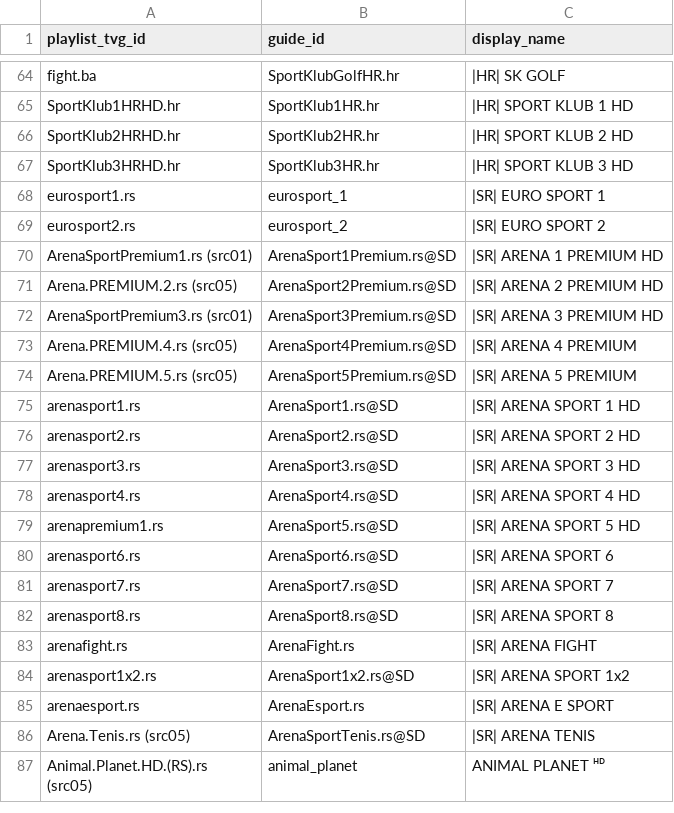
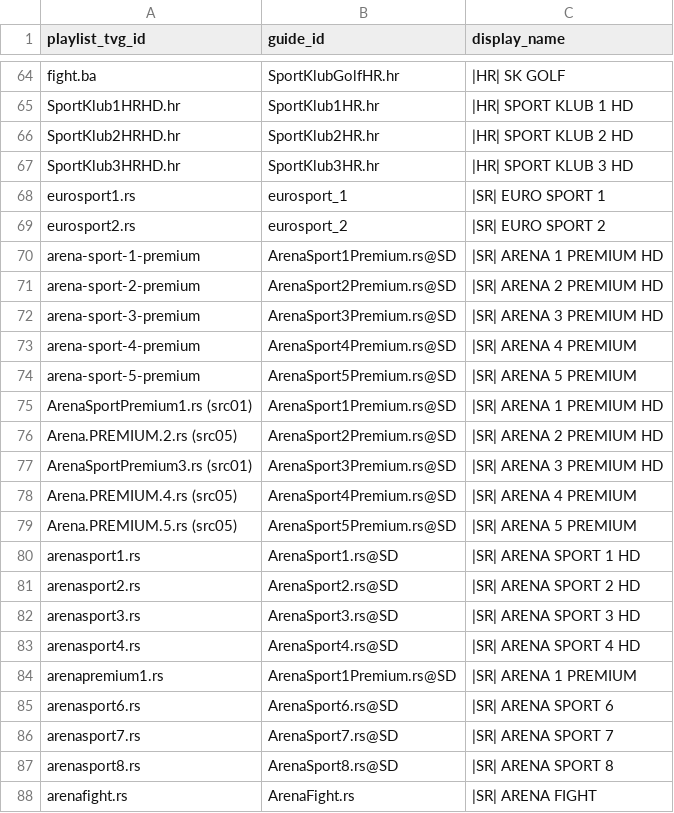
Before and after one commit to CryptoArch65/my-epg, a CSV file: config/playlist_aliases.csv, drawn as a sheet; only a part is shown, gaps mark what is left out; the shorter side is filled out with more unchanged rows.

Commit message:
Correct Sport SR Arena Premium playlist aliases and HD variants

```diff
--- a/config/playlist_aliases.csv
+++ b/config/playlist_aliases.csv
@@ -69,2 +69,7 @@ eurosport1.rs,eurosport_1,|SR| EURO SPORT 1
 eurosport2.rs,eurosport_2,|SR| EURO SPORT 2
+arena-sport-1-premium,ArenaSport1Premium.rs@SD,|SR| ARENA 1 PREMIUM HD
+arena-sport-2-premium,ArenaSport2Premium.rs@SD,|SR| ARENA 2 PREMIUM HD
+arena-sport-3-premium,ArenaSport3Premium.rs@SD,|SR| ARENA 3 PREMIUM HD
+arena-sport-4-premium,ArenaSport4Premium.rs@SD,|SR| ARENA 4 PREMIUM
+arena-sport-5-premium,ArenaSport5Premium.rs@SD,|SR| ARENA 5 PREMIUM
 ArenaSportPremium1.rs (src01),ArenaSport1Premium.rs@SD,|SR| ARENA 1 PREMIUM HD
@@ -78,3 +83,3 @@ arenasport3.rs,ArenaSport3.rs@SD,|SR| ARENA SPORT 3 HD
 arenasport4.rs,ArenaSport4.rs@SD,|SR| ARENA SPORT 4 HD
-arenapremium1.rs,ArenaSport5.rs@SD,|SR| ARENA SPORT 5 HD
+arenapremium1.rs,ArenaSport1Premium.rs@SD,|SR| ARENA 1 PREMIUM
 arenasport6.rs,ArenaSport6.rs@SD,|SR| ARENA SPORT 6
```
